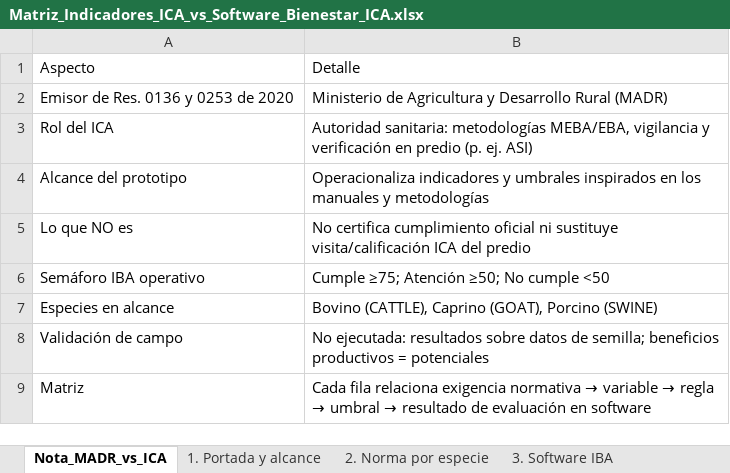
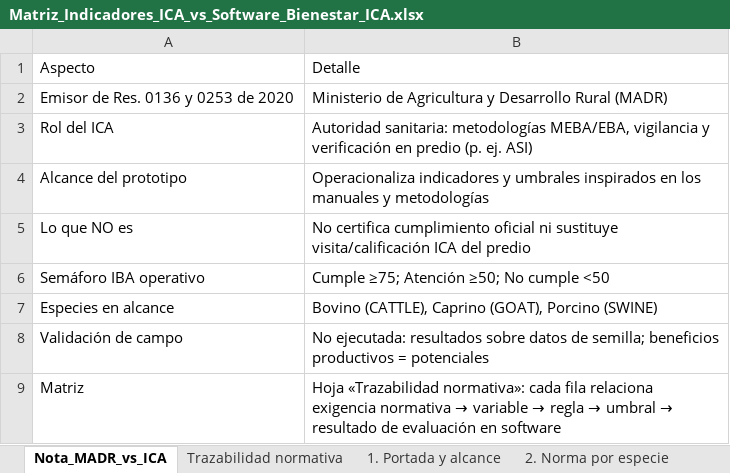
Before and after one commit to davidrgj/animal-welfare-platform, an Excel workbook: docs/Matriz_Indicadores_ICA_vs_Software_Bienestar_ICA.xlsx, sheet Nota_MADR_vs_ICA, drawn as a sheet; values as stored, in another font and other column widths than the file's, no borders; the diff names each change by its address in the sheet, - before the commit and + after, or states it on an @@ line.

Commit message:
Add normative traceability sheet to the ICA indicator matrix
Adds the sheet that links each normative requirement to its variable,
scoring rule, threshold and evaluation result, and updates the goat and
swine comparison cells that still described the old single IBA weighting.

Co-authored-by: David Ramirez <davidrgj@users.noreply.github.com>

```diff
--- a/docs/Matriz_Indicadores_ICA_vs_Software_Bienestar_ICA.xlsx (sheet Nota_MADR_vs_ICA)
+++ b/docs/Matriz_Indicadores_ICA_vs_Software_Bienestar_ICA.xlsx (sheet Nota_MADR_vs_ICA)
+sheet tab: Trazabilidad normativa
-B9: Cada fila relaciona…
+B9: Hoja «Trazabilidad normativa»: cada fila relaciona…
```
Also changed, not shown: sheet 7. ICA Caprino, sheet 8. ICA Porcino, sheet 2. Norma por especie, sheet 1. Portada y alcance, sheet 12. Checklist visita.
